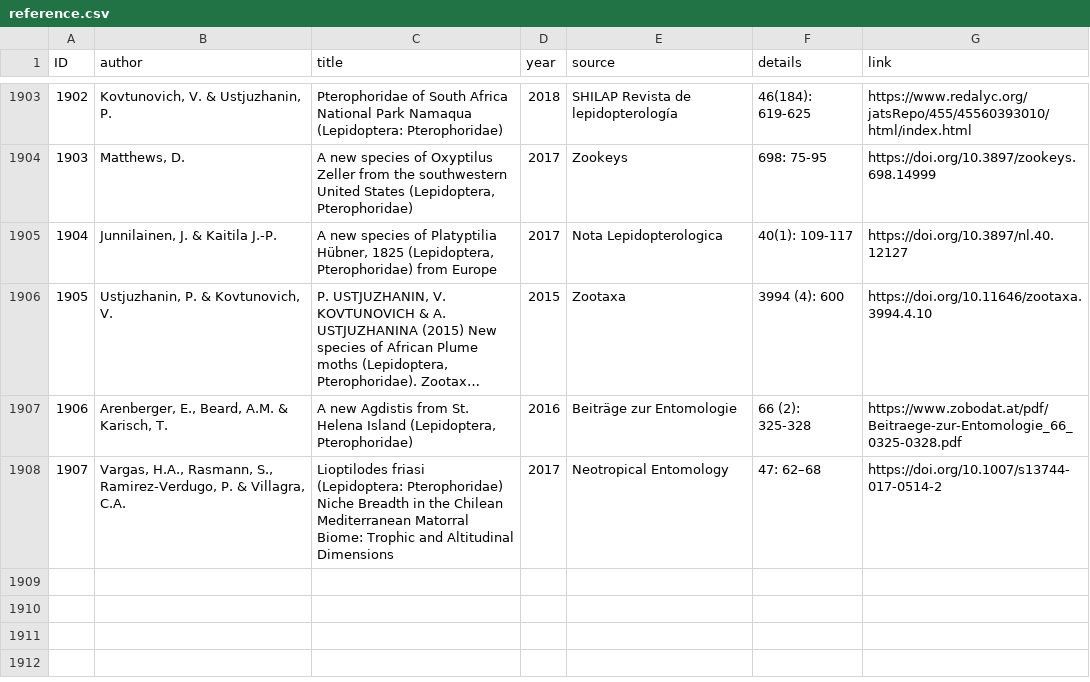
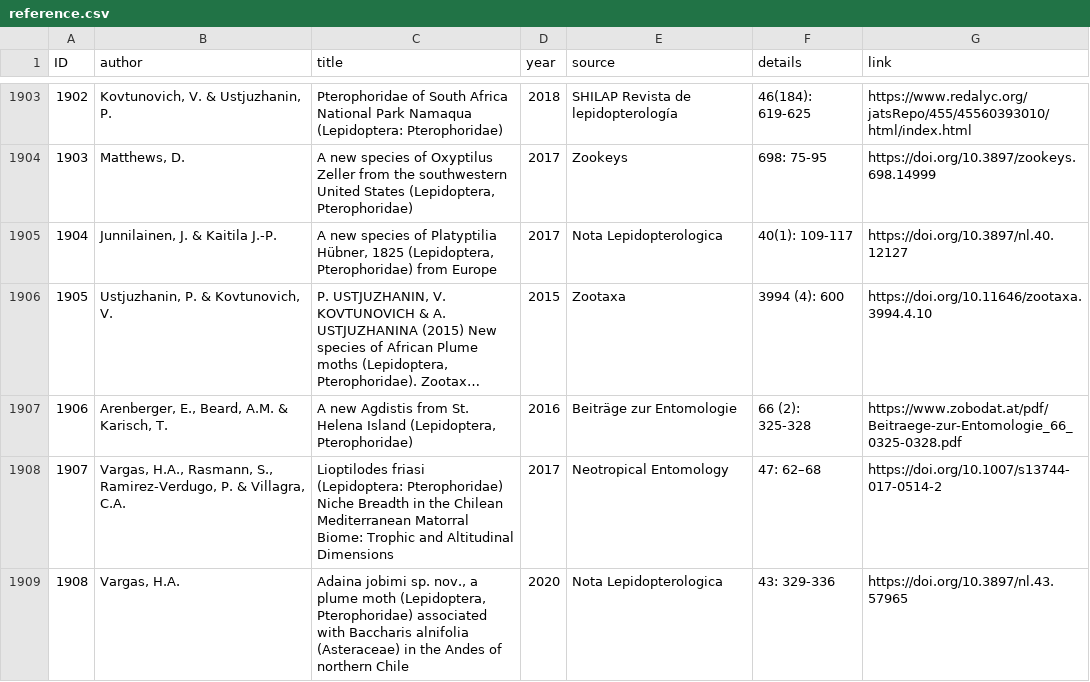
Before and after one commit to dhobern/pterophoroidea, a CSV file: coldp/data/reference.csv, drawn as a sheet; only a part is shown, gaps mark what is left out; long unchanged cells end in …; the diff names each change by its address in the sheet, - before the commit and + after, or states it on an @@ line.

Commit message:
Adaina jobimi and parasitoids

```diff
--- a/coldp/data/reference.csv
+++ b/coldp/data/reference.csv
+row 1909: 1908 | Vargas, H.A. | Adaina jobimi sp. nov., a plume moth (Lepidoptera, Pterophoridae) associated with Baccharis alnifolia (Asteraceae) in the Andes of northern Chile | 2020 | Nota Lepidopterologica | 43: 329-336 | https://doi.org/10.3897/nl.43.57965
```
Also changed, not shown: coldp/data/distribution.csv, coldp/data/name.csv, 3 other files.
